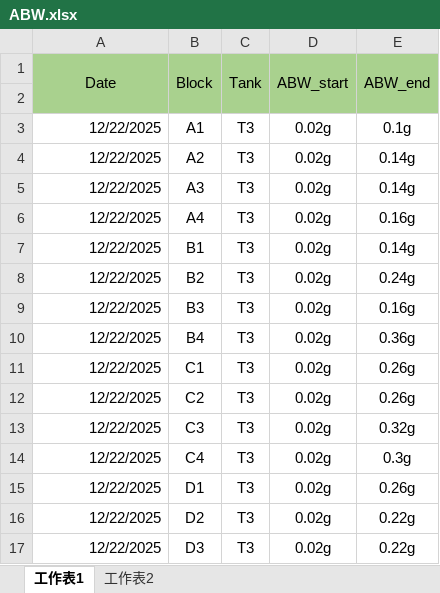
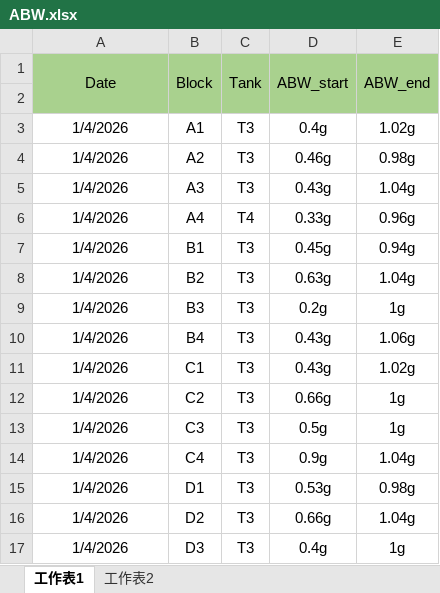
Before and after one commit to saisravanthi8333-coder/shrimp-dashboard, an Excel workbook: ABW.xlsx, sheet 工作表1, drawn as a sheet; only a part is shown; values as stored, in another font and other column widths than the file's, no borders; the diff covers the shown part only; the diff names each change by its address in the sheet, - before the commit and + after, or states it on an @@ line.

```diff
--- a/ABW.xlsx (sheet 工作表1)
+++ b/ABW.xlsx (sheet 工作表1)
-A3:A17 (Date): 12/22/2025
+A3:A17 (Date): 1/4/2026
-A3:A17 alignment: right
+A3:A17 alignment: center
-D3 (ABW_start): 0.02g
+D3 (ABW_start): 0.4g
-E3 (ABW_end): 0.1g
+E3 (ABW_end): 1.02g
-D4 (ABW_start): 0.02g
+D4 (ABW_start): 0.46g
-E4 (ABW_end): 0.14g
+E4 (ABW_end): 0.98g
-D5 (ABW_start): 0.02g
+D5 (ABW_start): 0.43g
-E5 (ABW_end): 0.14g
+E5 (ABW_end): 1.04g
-C6 (Tank): T3
+C6 (Tank): T4
-D6 (ABW_start): 0.02g
+D6 (ABW_start): 0.33g
-E6 (ABW_end): 0.16g
+E6 (ABW_end): 0.96g
-D7 (ABW_start): 0.02g
+D7 (ABW_start): 0.45g
-E7 (ABW_end): 0.14g
+E7 (ABW_end): 0.94g
-D8 (ABW_start): 0.02g
+D8 (ABW_start): 0.63g
-E8 (ABW_end): 0.24g
+E8 (ABW_end): 1.04g
-D9 (ABW_start): 0.02g
+D9 (ABW_start): 0.2g
-E9 (ABW_end): 0.16g
+E9 (ABW_end): 1g
-D10:D11 (ABW_start): 0.02g
+D10:D11 (ABW_start): 0.43g
-E10 (ABW_end): 0.36g
+E10 (ABW_end): 1.06g
-E11 (ABW_end): 0.26g
+E11 (ABW_end): 1.02g
-D12 (ABW_start): 0.02g
+D12 (ABW_start): 0.66g
-E12 (ABW_end): 0.26g
+E12 (ABW_end): 1g
-D13 (ABW_start): 0.02g
+D13 (ABW_start): 0.5g
-E13 (ABW_end): 0.32g
+E13 (ABW_end): 1g
-D14 (ABW_start): 0.02g
+D14 (ABW_start): 0.9g
-E14 (ABW_end): 0.3g
+E14 (ABW_end): 1.04g
-D15 (ABW_start): 0.02g
+D15 (ABW_start): 0.53g
-E15 (ABW_end): 0.26g
+E15 (ABW_end): 0.98g
-D16 (ABW_start): 0.02g
+D16 (ABW_start): 0.66g
-E16 (ABW_end): 0.22g
+E16 (ABW_end): 1.04g
-D17 (ABW_start): 0.02g
+D17 (ABW_start): 0.4g
-E17 (ABW_end): 0.22g
+E17 (ABW_end): 1g
```
Also changed, not shown: 99 edited cells and cell formats elsewhere in this sheet, sheet 工作表2, 1 other file.
